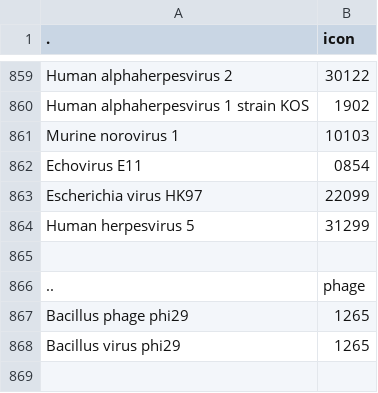
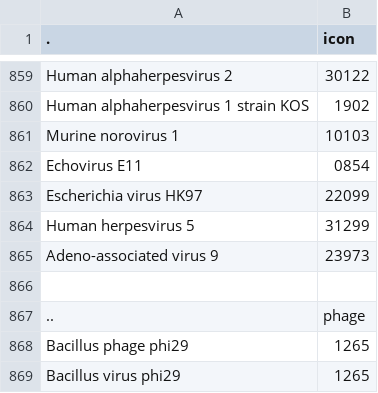
Before and after one commit to hiro111suzu/yorodumi-edit, a TSV file: taxo_annot.tsv, drawn as a sheet; only a part is shown, gaps mark what is left out; the shorter side is filled out with more unchanged rows.

```diff
--- a/taxo_annot.tsv
+++ b/taxo_annot.tsv
@@ -864,2 +864,3 @@ Escherichia virus HK97	22099
 Human herpesvirus 5	31299
+Adeno-associated virus 9	23973
 
```
Also changed, not shown: categ.tsv, mng_config.tsv, 4 other files.
